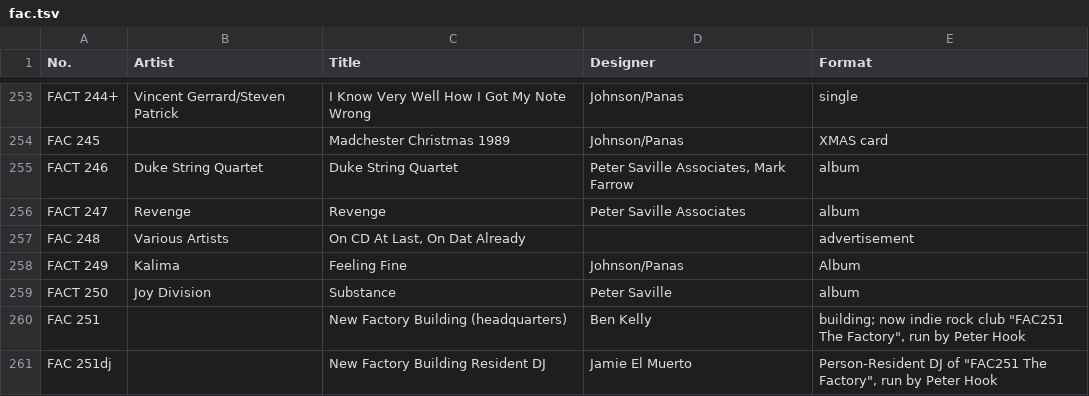
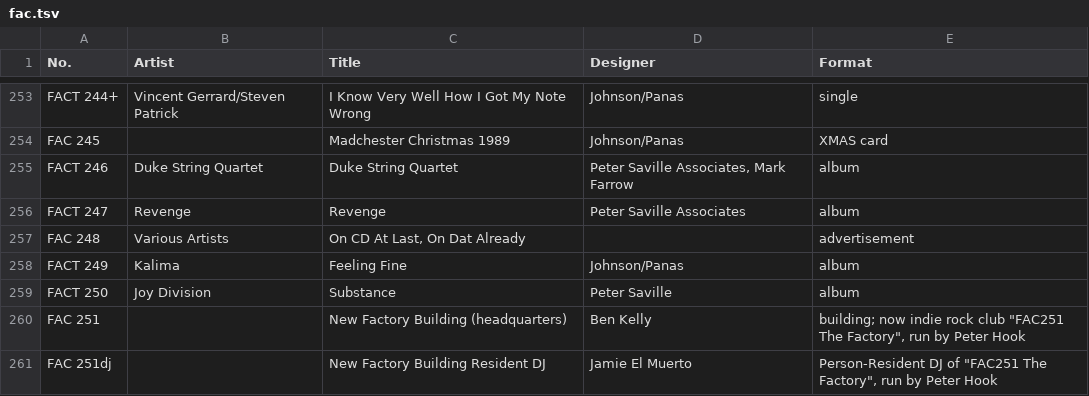
Before and after one commit to dataalbum/dataalbum.github.com, a TSV file: factoryrecords/fac.tsv, drawn as a sheet; only a part is shown, gaps mark what is left out.

Commit message:
Update factoryrecords/fac.tsv

```diff
--- a/factoryrecords/fac.tsv
+++ b/factoryrecords/fac.tsv
@@ -257,3 +257,3 @@ FACT 247	Revenge	Revenge	Peter Saville Associates	album
 FAC 248	Various Artists	On CD At Last, On Dat Already		advertisement
-FACT 249	Kalima	Feeling Fine	Johnson/Panas	Album
+FACT 249	Kalima	Feeling Fine	Johnson/Panas	album
 FACT 250	Joy Division	Substance	Peter Saville	album
```
